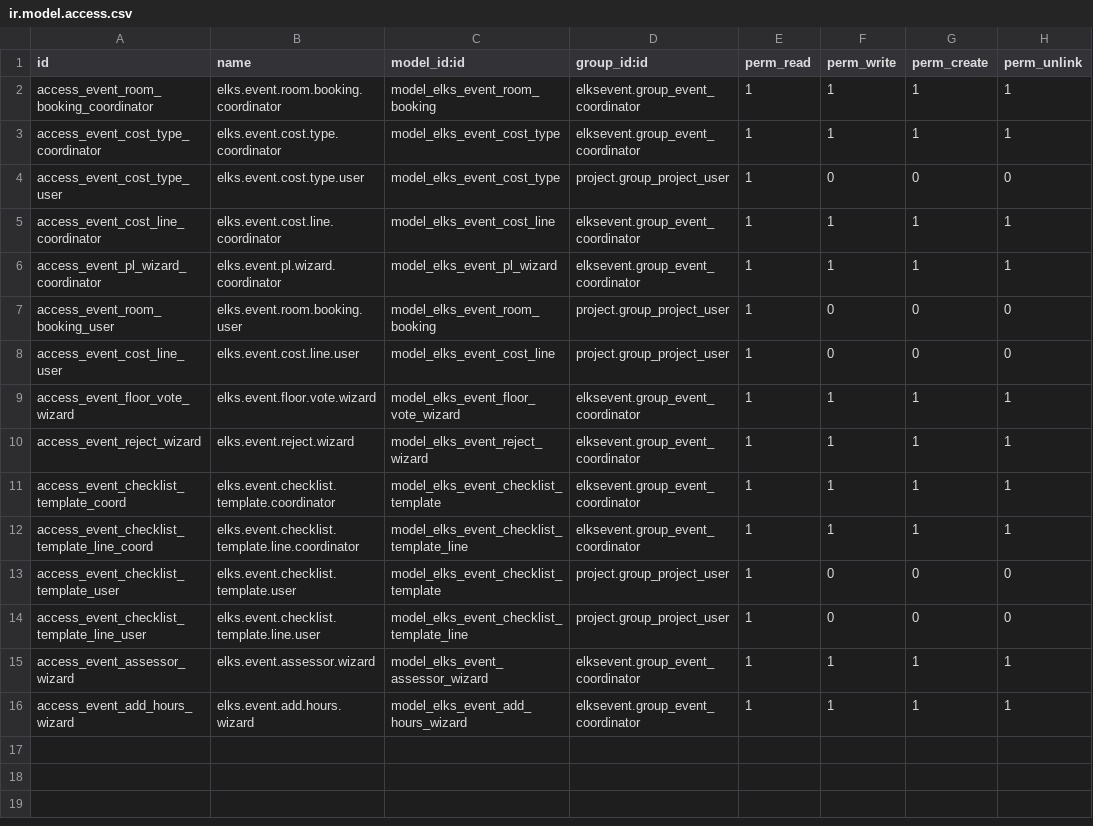
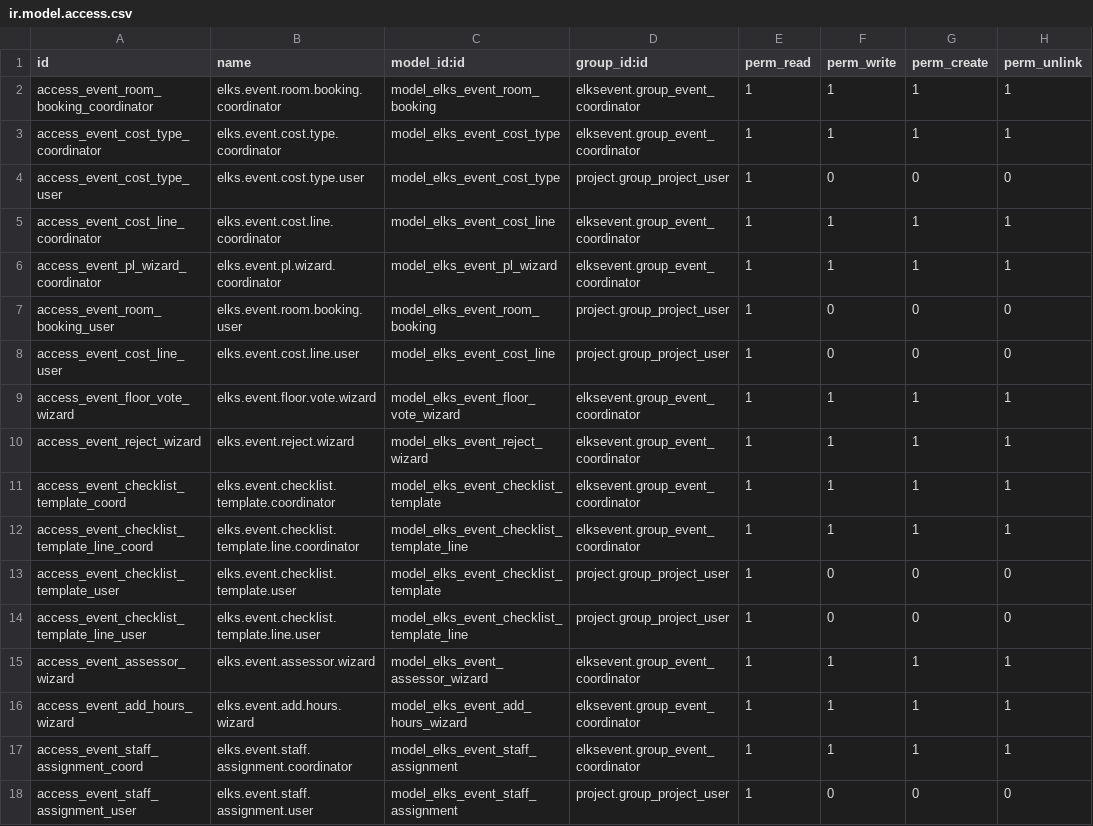
Before and after one commit to LeoricCryotek/elksevent, a CSV file: security/ir.model.access.csv, drawn as a sheet.

```diff
--- a/security/ir.model.access.csv
+++ b/security/ir.model.access.csv
@@ -16 +16,3 @@ access_event_assessor_wizard,elks.event.assessor.wizard,model_elks_event_assesso
 access_event_add_hours_wizard,elks.event.add.hours.wizard,model_elks_event_add_hours_wizard,elksevent.group_event_coordinator,1,1,1,1
+access_event_staff_assignment_coord,elks.event.staff.assignment.coordinator,model_elks_event_staff_assignment,elksevent.group_event_coordinator,1,1,1,1
+access_event_staff_assignment_user,elks.event.staff.assignment.user,model_elks_event_staff_assignment,project.group_project_user,1,0,0,0
```
Also changed, not shown: 31 other files.
